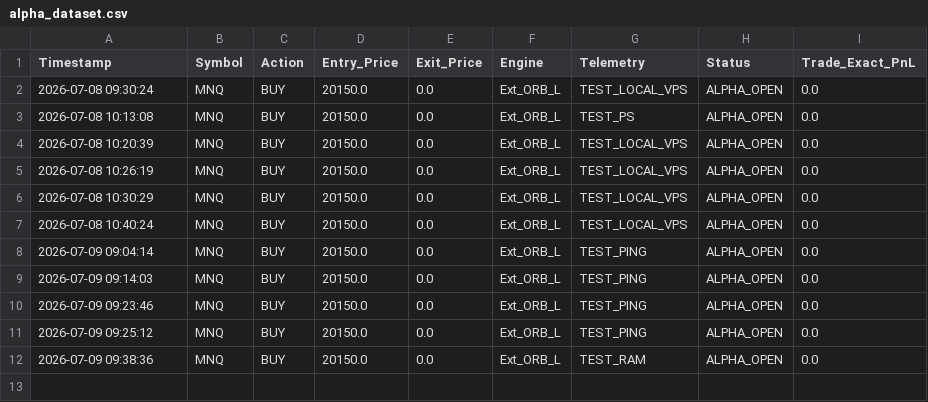
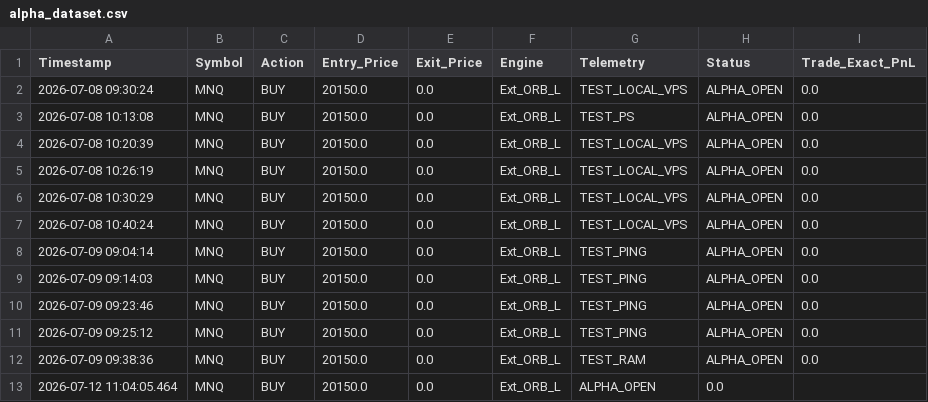
Before and after one commit to LuisPazDev/tradinglab, a CSV file: alpha_dataset.csv, drawn as a sheet.

```diff
--- a/alpha_dataset.csv
+++ b/alpha_dataset.csv
@@ -12 +12,2 @@ Timestamp,Symbol,Action,Entry_Price,Exit_Price,Engine,Telemetry,Status,Trade_Exa
 2026-07-09 09:38:36,MNQ,BUY,20150.0,0.0,Ext_ORB_L,TEST_RAM,ALPHA_OPEN,0.0
+2026-07-12 11:04:05.464,MNQ,BUY,20150.0,0.0,Ext_ORB_L,ALPHA_OPEN,0.0
```
